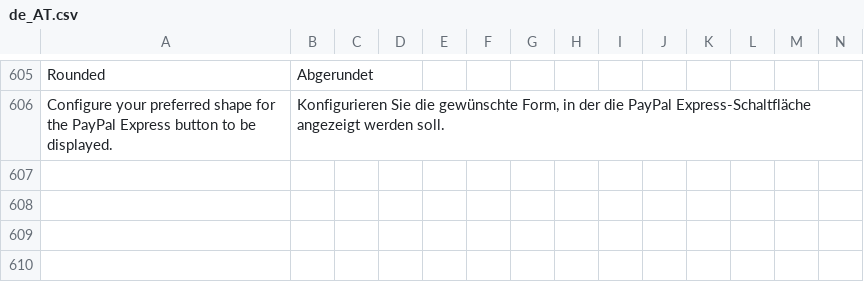
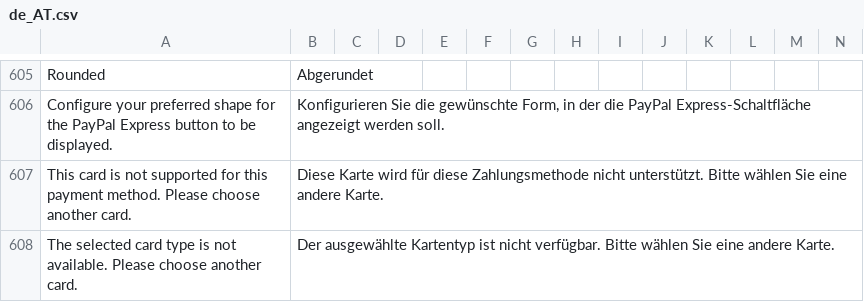
Before and after one commit to buckaroo-it/Magento2, a CSV file: i18n/de_AT.csv, drawn as a sheet; only a part is shown, gaps mark what is left out; rows hold the shown columns only; the diff names each change by its address in the sheet, - before the commit and + after, or states it on an @@ line.

```diff
--- a/i18n/de_AT.csv
+++ b/i18n/de_AT.csv
+row 607: This card is not supported for this payment method. Please choose another card. | Diese Karte wird für diese Zahlungsmethode nicht unterstützt. Bitte wählen Sie eine andere Karte.
+row 608: The selected card type is not available. Please choose another card. | Der ausgewählte Kartentyp ist nicht verfügbar. Bitte wählen Sie eine andere Karte.
```
Also changed, not shown: i18n/be_FR.csv, i18n/de_CH.csv, 15 other files.
